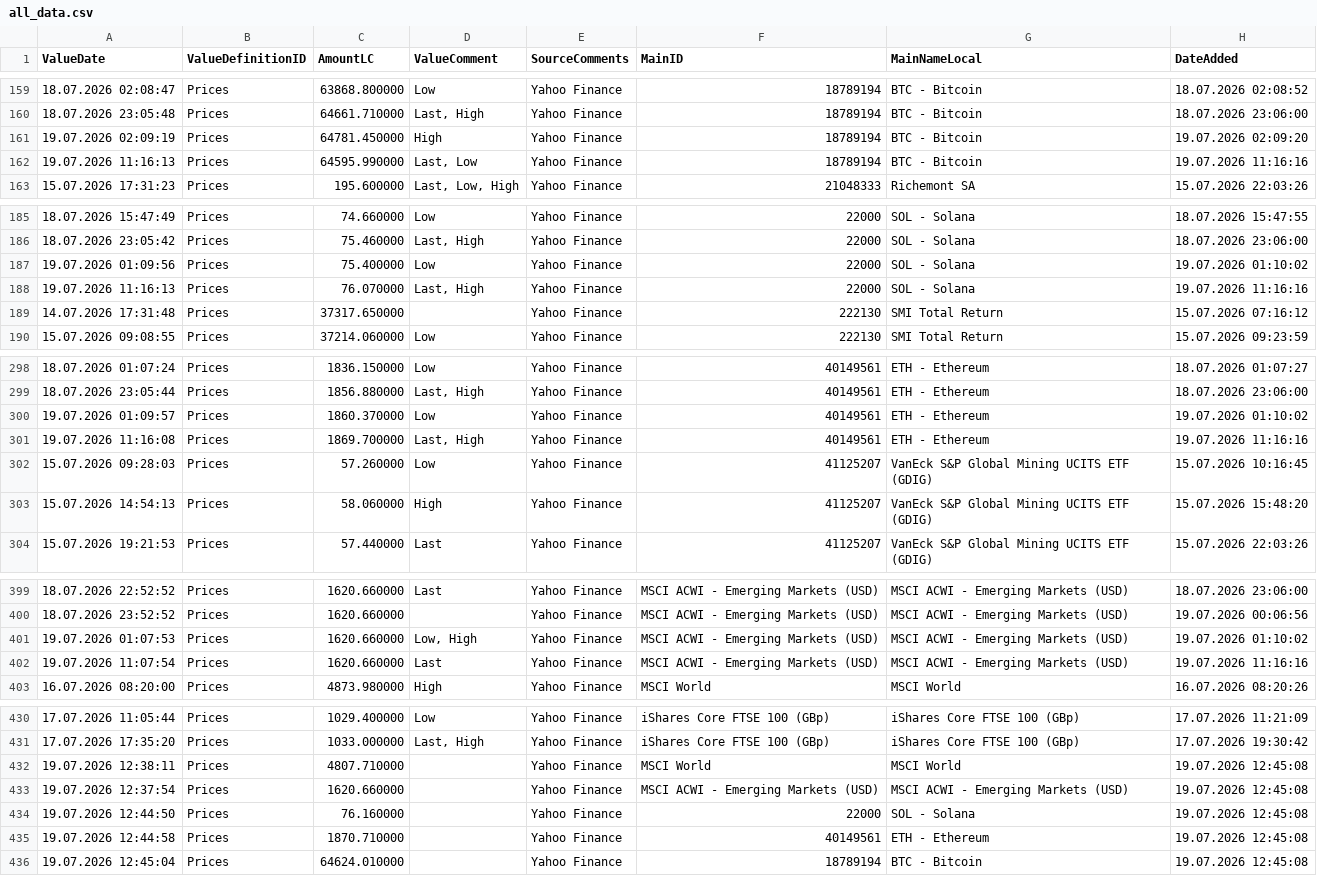
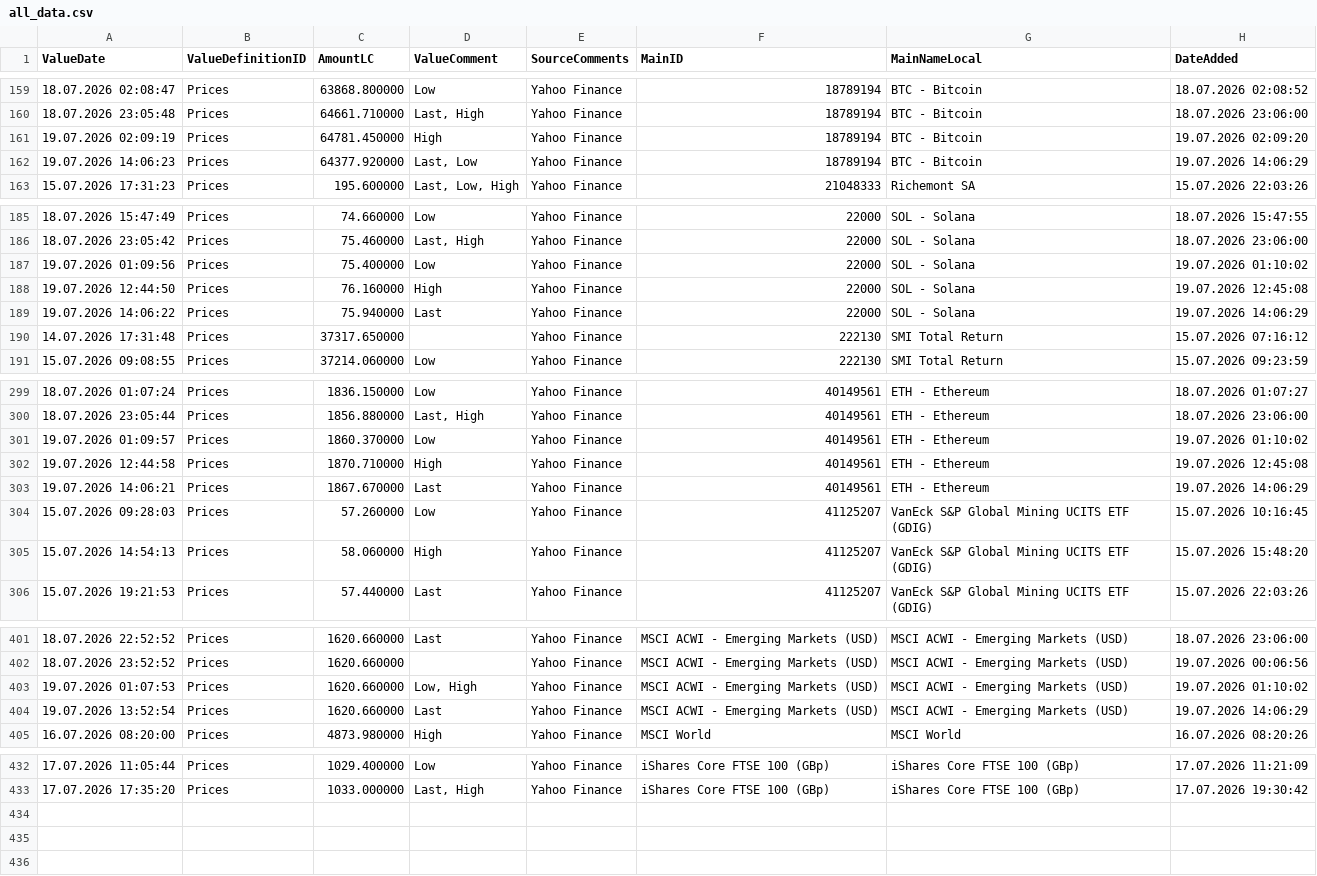
Before and after one commit to Munotstadt/financialdatacollector-public, a CSV file: all_data.csv, drawn as a sheet; only a part is shown, gaps mark what is left out; the diff covers the shown part only.

```diff
--- a/all_data.csv
+++ b/all_data.csv
@@ -161,3 +161,3 @@ ValueDate,ValueDefinitionID,AmountLC,ValueComment,SourceComments,MainID,MainName
 19.07.2026 02:09:19,Prices,64781.450000,High,Yahoo Finance,18789194,BTC - Bitcoin,19.07.2026 02:09:20
-19.07.2026 11:16:13,Prices,64595.990000,"Last, Low",Yahoo Finance,18789194,BTC - Bitcoin,19.07.2026 11:16:16
+19.07.2026 14:06:23,Prices,64377.920000,"Last, Low",Yahoo Finance,18789194,BTC - Bitcoin,19.07.2026 14:06:29
 15.07.2026 17:31:23,Prices,195.600000,"Last, Low, High",Yahoo Finance,21048333,Richemont SA,15.07.2026 22:03:26
@@ -187,3 +187,4 @@ ValueDate,ValueDefinitionID,AmountLC,ValueComment,SourceComments,MainID,MainName
 19.07.2026 01:09:56,Prices,75.400000,Low,Yahoo Finance,22000,SOL - Solana,19.07.2026 01:10:02
-19.07.2026 11:16:13,Prices,76.070000,"Last, High",Yahoo Finance,22000,SOL - Solana,19.07.2026 11:16:16
+19.07.2026 12:44:50,Prices,76.160000,High,Yahoo Finance,22000,SOL - Solana,19.07.2026 12:45:08
+19.07.2026 14:06:22,Prices,75.940000,Last,Yahoo Finance,22000,SOL - Solana,19.07.2026 14:06:29
 14.07.2026 17:31:48,Prices,37317.650000,,Yahoo Finance,222130,SMI Total Return,15.07.2026 07:16:12
@@ -300,3 +301,4 @@ ValueDate,ValueDefinitionID,AmountLC,ValueComment,SourceComments,MainID,MainName
 19.07.2026 01:09:57,Prices,1860.370000,Low,Yahoo Finance,40149561,ETH - Ethereum,19.07.2026 01:10:02
-19.07.2026 11:16:08,Prices,1869.700000,"Last, High",Yahoo Finance,40149561,ETH - Ethereum,19.07.2026 11:16:16
+19.07.2026 12:44:58,Prices,1870.710000,High,Yahoo Finance,40149561,ETH - Ethereum,19.07.2026 12:45:08
+19.07.2026 14:06:21,Prices,1867.670000,Last,Yahoo Finance,40149561,ETH - Ethereum,19.07.2026 14:06:29
 15.07.2026 09:28:03,Prices,57.260000,Low,Yahoo Finance,41125207,VanEck S&P Global Mining UCITS ETF (GDIG),15.07.2026 10:16:45
@@ -401,3 +403,3 @@ ValueDate,ValueDefinitionID,AmountLC,ValueComment,SourceComments,MainID,MainName
 19.07.2026 01:07:53,Prices,1620.660000,"Low, High",Yahoo Finance,MSCI ACWI - Emerging Markets (USD),MSCI ACWI - Emerging Markets (USD),19.07.2026 01:10:02
-19.07.2026 11:07:54,Prices,1620.660000,Last,Yahoo Finance,MSCI ACWI - Emerging Markets (USD),MSCI ACWI - Emerging Markets (USD),19.07.2026 11:16:16
+19.07.2026 13:52:54,Prices,1620.660000,Last,Yahoo Finance,MSCI ACWI - Emerging Markets (USD),MSCI ACWI - Emerging Markets (USD),19.07.2026 14:06:29
 16.07.2026 08:20:00,Prices,4873.980000,High,Yahoo Finance,MSCI World,MSCI World,16.07.2026 08:20:26
@@ -431,6 +433 @@ ValueDate,ValueDefinitionID,AmountLC,ValueComment,SourceComments,MainID,MainName
 17.07.2026 17:35:20,Prices,1033.000000,"Last, High",Yahoo Finance,iShares Core FTSE 100 (GBp),iShares Core FTSE 100 (GBp),17.07.2026 19:30:42
-19.07.2026 12:38:11,Prices,4807.710000,,Yahoo Finance,MSCI World,MSCI World,19.07.2026 12:45:08
-19.07.2026 12:37:54,Prices,1620.660000,,Yahoo Finance,MSCI ACWI - Emerging Markets (USD),MSCI ACWI - Emerging Markets (USD),19.07.2026 12:45:08
-19.07.2026 12:44:50,Prices,76.160000,,Yahoo Finance,22000,SOL - Solana,19.07.2026 12:45:08
-19.07.2026 12:44:58,Prices,1870.710000,,Yahoo Finance,40149561,ETH - Ethereum,19.07.2026 12:45:08
-19.07.2026 12:45:04,Prices,64624.010000,,Yahoo Finance,18789194,BTC - Bitcoin,19.07.2026 12:45:08
```
Also changed, not shown: 2 edited cells elsewhere in this file.
